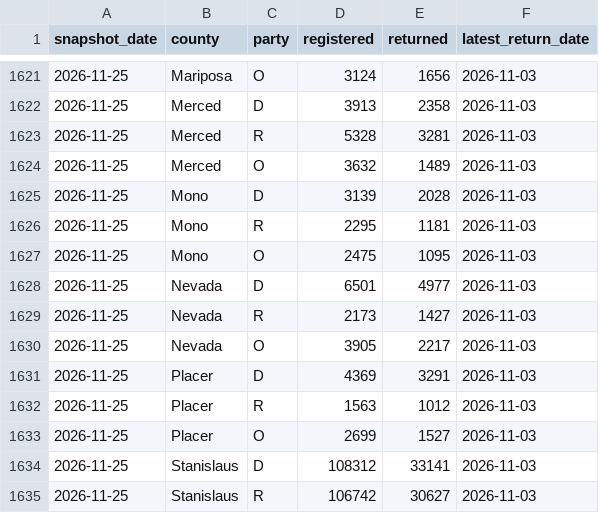
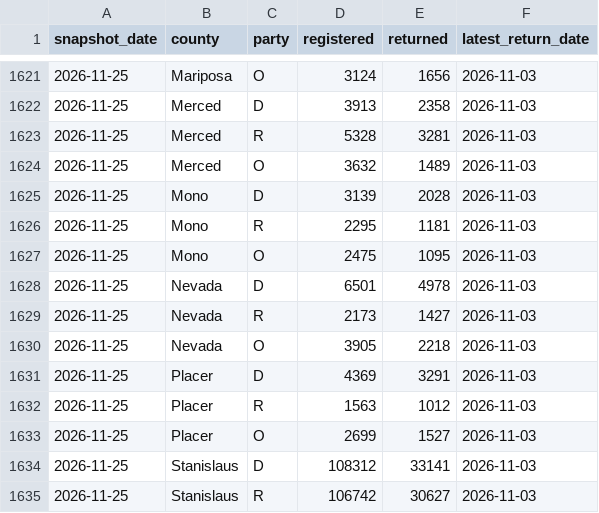
Before and after one commit to tysoda/2026-Ca-SD4-forecast-V2, a CSV file: optiq_county_party.csv, drawn as a sheet; only a part is shown, gaps mark what is left out.

```diff
--- a/optiq_county_party.csv
+++ b/optiq_county_party.csv
@@ -1627,5 +1627,5 @@ snapshot_date,county,party,registered,returned,latest_return_date
 2026-11-25,Mono,O,2475,1095,2026-11-03
-2026-11-25,Nevada,D,6501,4977,2026-11-03
+2026-11-25,Nevada,D,6501,4978,2026-11-03
 2026-11-25,Nevada,R,2173,1427,2026-11-03
-2026-11-25,Nevada,O,3905,2217,2026-11-03
+2026-11-25,Nevada,O,3905,2218,2026-11-03
 2026-11-25,Placer,D,4369,3291,2026-11-03
```
Also changed, not shown: optiq_county_drops.csv, optiq_crosstabs.csv, 4 other files.
